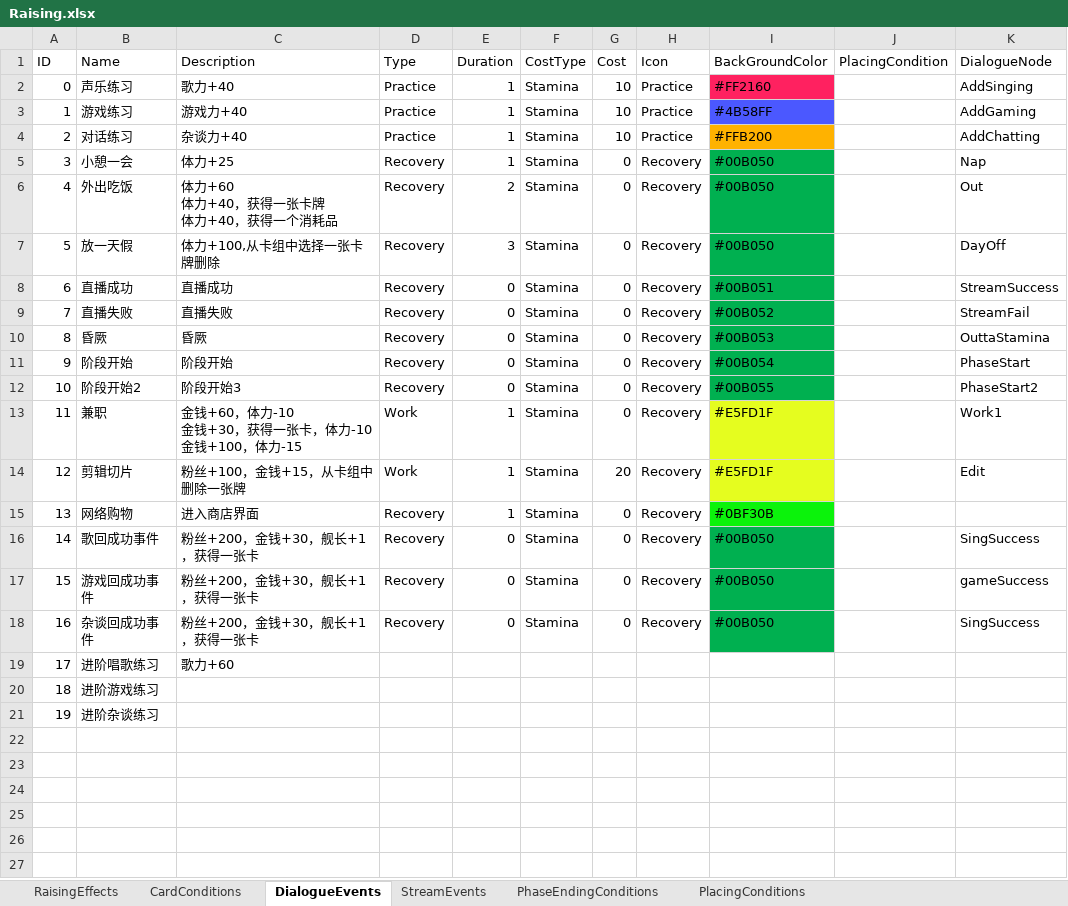
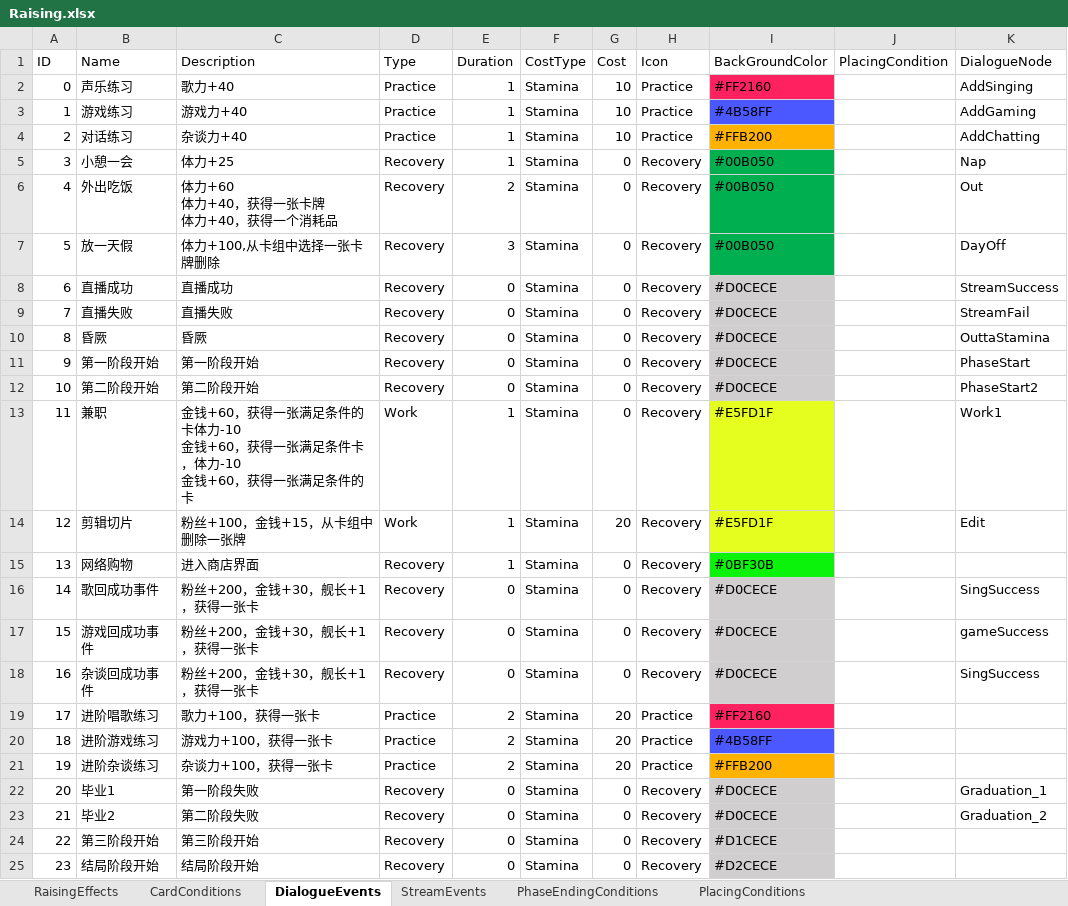
Before and after one commit to MHProtein/VTuberSim, an Excel workbook: Assets/StreamingAssets/Configurations/Raising.xlsx, sheet DialogueEvents, drawn as a sheet; values as stored, in another font and other column widths than the file's, no borders; ↵ is a line break in a cell; the diff names each change by its address in the sheet, - before the commit and + after, or states it on an @@ line.

```diff
--- a/Assets/StreamingAssets/Configurations/Raising.xlsx (sheet DialogueEvents)
+++ b/Assets/StreamingAssets/Configurations/Raising.xlsx (sheet DialogueEvents)
-I8 (BackGroundColor): #00B051
+I8 (BackGroundColor): #D0CECE
-I8:I12 fill: #00B050
+I8:I12 fill: #D0CECE
-I9 (BackGroundColor): #00B052
+I9 (BackGroundColor): #D0CECE
-I10 (BackGroundColor): #00B053
+I10 (BackGroundColor): #D0CECE
-B11 (Name): 阶段开始
+B11 (Name): 第一阶段开始
-C11 (Description): 阶段开始
+C11 (Description): 第一阶段开始
-I11 (BackGroundColor): #00B054
+I11 (BackGroundColor): #D0CECE
-B12 (Name): 阶段开始2
+B12 (Name): 第二阶段开始
-C12 (Description): 阶段开始3
+C12 (Description): 第二阶段开始
-I12 (BackGroundColor): #00B055
+I12 (BackGroundColor): #D0CECE
-C13 (Description): 金钱+60，体力-10 ↵ 金钱+30，获得一张卡，体力-10 ↵ 金钱+100，体力-15
+C13 (Description): 金钱+60，获得一张满足条件的卡体力-10 ↵ 金钱+60，获得一张满足条件卡，体力-10 ↵ 金钱+60，获得一张满足条件的卡
-I16:I18 (BackGroundColor): #00B050
+I16:I18 (BackGroundColor): #D0CECE
-I16:I18 fill: #00B050
+I16:I18 fill: #D0CECE
-C19 (Description): 歌力+60
+C19 (Description): 歌力+100，获得一张卡
-D19:D21 (Type): (empty)
+D19:D21 (Type): Practice
-E19:E21 (Duration): (empty)
+E19:E21 (Duration): 2
-F19:F21 (CostType): (empty)
+F19:F21 (CostType): Stamina
-G19:G21 (Cost): (empty)
+G19:G21 (Cost): 20
-H19:H21 (Icon): (empty)
+H19:H21 (Icon): Practice
-I19 (BackGroundColor): (empty)
+I19 (BackGroundColor): #FF2160
-I19 fill: none
+I19 fill: #FF2160
-C20 (Description): (empty)
+C20 (Description): 游戏力+100，获得一张卡
-I20 (BackGroundColor): (empty)
+I20 (BackGroundColor): #4B58FF
-I20 fill: none
+I20 fill: #4B58FF
-C21 (Description): (empty)
+C21 (Description): 杂谈力+100，获得一张卡
-I21 (BackGroundColor): (empty)
+I21 (BackGroundColor): #FFB200
-I21 fill: none
+I21 fill: #FFB200
+row 22: 20 | 毕业1 | 第一阶段失败 | Recovery | 0 | Stamina | 0 | Recovery | #D0CECE |  | Graduation_1
+row 23: 21 | 毕业2 | 第二阶段失败 | Recovery | 0 | Stamina | 0 | Recovery | #D0CECE |  | Graduation_2
+row 24: 22 | 第三阶段开始 | 第三阶段开始 | Recovery | 0 | Stamina | 0 | Recovery | #D1CECE
+row 25: 23 | 结局阶段开始 | 结局阶段开始 | Recovery | 0 | Stamina | 0 | Recovery | #D2CECE
```
Also changed, not shown: sheet StreamEvents, sheet RaisingEffects, sheet CardConditions, Assets/StreamingAssets/Configurations/Cards.xlsx, 3 other files.
